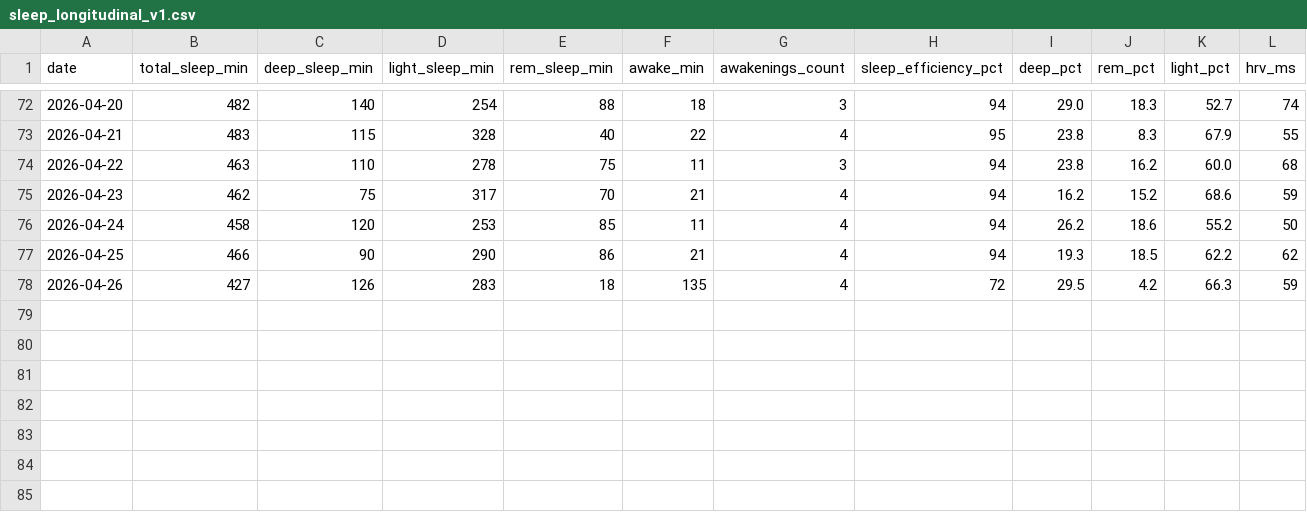
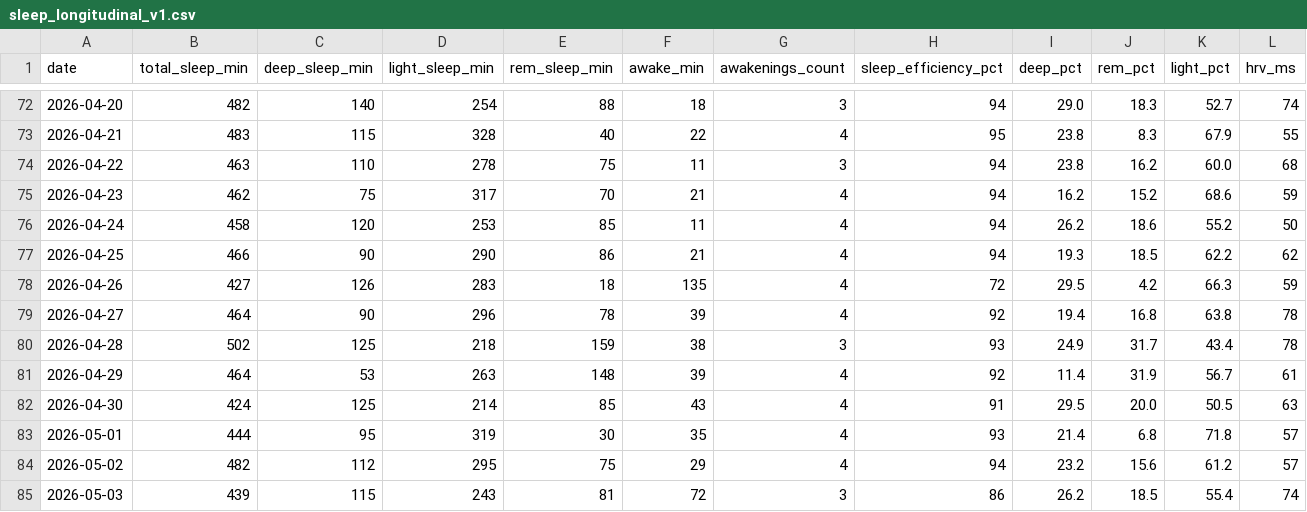
Before and after one commit to CDHughett/daniel-longitudinal-public, a CSV file: data/sleep_longitudinal_v1.csv, drawn as a sheet; only a part is shown, gaps mark what is left out; rows hold the shown columns only; the diff names each change by its address in the sheet, - before the commit and + after, or states it on an @@ line.

Commit message:
Append 2026-W17 sleep longitudinal rows

```diff
--- a/data/sleep_longitudinal_v1.csv
+++ b/data/sleep_longitudinal_v1.csv
+row 79: 2026-04-27 | 464 | 90 | 296 | 78 | 39 | 4 | 92 | 19.4 | 16.8 | 63.8 | 78
+row 80: 2026-04-28 | 502 | 125 | 218 | 159 | 38 | 3 | 93 | 24.9 | 31.7 | 43.4 | 78
+row 81: 2026-04-29 | 464 | 53 | 263 | 148 | 39 | 4 | 92 | 11.4 | 31.9 | 56.7 | 61
+row 82: 2026-04-30 | 424 | 125 | 214 | 85 | 43 | 4 | 91 | 29.5 | 20.0 | 50.5 | 63
+row 83: 2026-05-01 | 444 | 95 | 319 | 30 | 35 | 4 | 93 | 21.4 | 6.8 | 71.8 | 57
+row 84: 2026-05-02 | 482 | 112 | 295 | 75 | 29 | 4 | 94 | 23.2 | 15.6 | 61.2 | 57
+row 85: 2026-05-03 | 439 | 115 | 243 | 81 | 72 | 3 | 86 | 26.2 | 18.5 | 55.4 | 74
```
